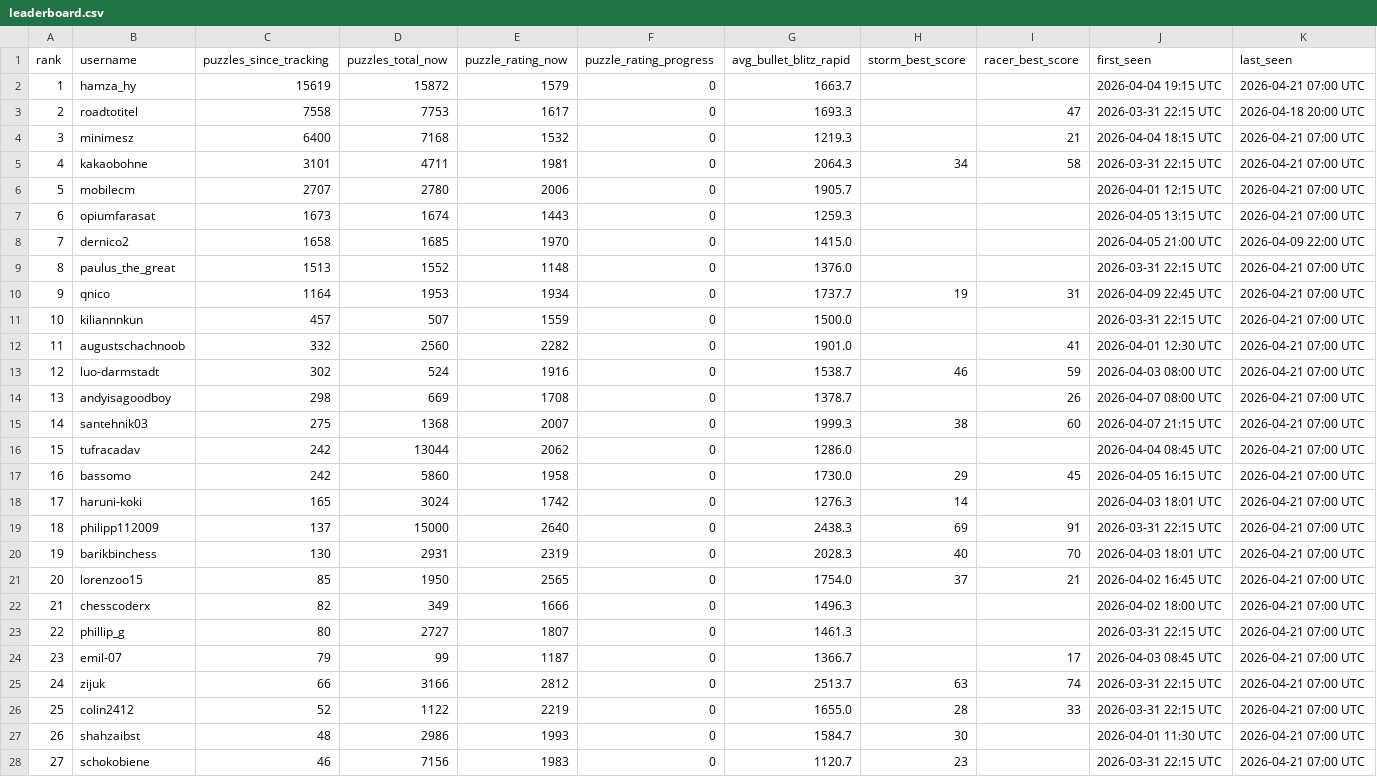
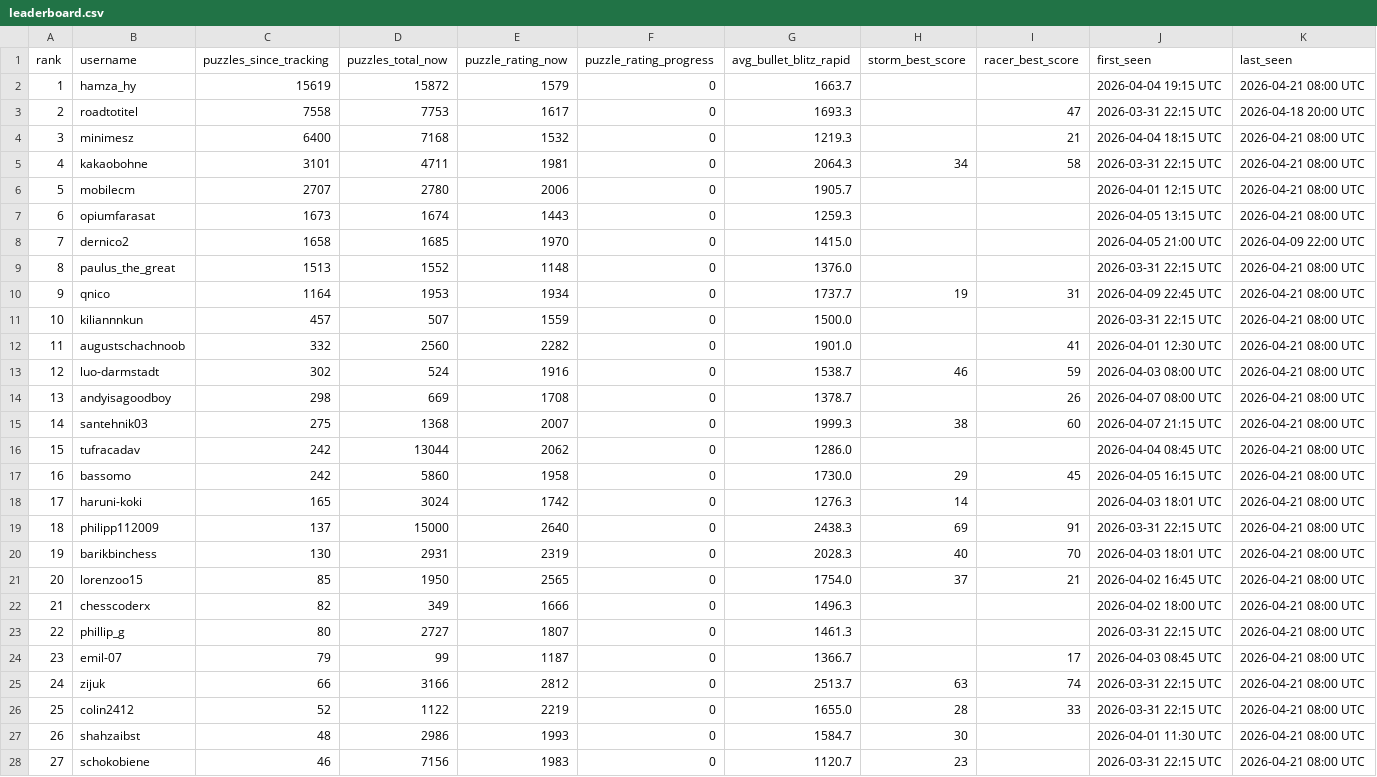
Before and after one commit to hsjAlex/TaktikSpektakel, a CSV file: data/leaderboard.csv, drawn as a sheet; only a part is shown; the diff covers the shown part only.

```diff
--- a/data/leaderboard.csv
+++ b/data/leaderboard.csv
@@ -1,28 +1,28 @@
 rank,username,puzzles_since_tracking,puzzles_total_now,puzzle_rating_now,puzzle_rating_progress,avg_bullet_blitz_rapid,storm_best_score,racer_best_score,first_seen,last_seen
-1,hamza_hy,15619,15872,1579,0,1663.7,,,2026-04-04 19:15 UTC,2026-04-21 07:00 UTC
+1,hamza_hy,15619,15872,1579,0,1663.7,,,2026-04-04 19:15 UTC,2026-04-21 08:00 UTC
 2,roadtotitel,7558,7753,1617,0,1693.3,,47,2026-03-31 22:15 UTC,2026-04-18 20:00 UTC
-3,minimesz,6400,7168,1532,0,1219.3,,21,2026-04-04 18:15 UTC,2026-04-21 07:00 UTC
-4,kakaobohne,3101,4711,1981,0,2064.3,34,58,2026-03-31 22:15 UTC,2026-04-21 07:00 UTC
-5,mobilecm,2707,2780,2006,0,1905.7,,,2026-04-01 12:15 UTC,2026-04-21 07:00 UTC
-6,opiumfarasat,1673,1674,1443,0,1259.3,,,2026-04-05 13:15 UTC,2026-04-21 07:00 UTC
+3,minimesz,6400,7168,1532,0,1219.3,,21,2026-04-04 18:15 UTC,2026-04-21 08:00 UTC
+4,kakaobohne,3101,4711,1981,0,2064.3,34,58,2026-03-31 22:15 UTC,2026-04-21 08:00 UTC
+5,mobilecm,2707,2780,2006,0,1905.7,,,2026-04-01 12:15 UTC,2026-04-21 08:00 UTC
+6,opiumfarasat,1673,1674,1443,0,1259.3,,,2026-04-05 13:15 UTC,2026-04-21 08:00 UTC
 7,dernico2,1658,1685,1970,0,1415.0,,,2026-04-05 21:00 UTC,2026-04-09 22:00 UTC
-8,paulus_the_great,1513,1552,1148,0,1376.0,,,2026-03-31 22:15 UTC,2026-04-21 07:00 UTC
-9,qnico,1164,1953,1934,0,1737.7,19,31,2026-04-09 22:45 UTC,2026-04-21 07:00 UTC
-10,kiliannnkun,457,507,1559,0,1500.0,,,2026-03-31 22:15 UTC,2026-04-21 07:00 UTC
-11,augustschachnoob,332,2560,2282,0,1901.0,,41,2026-04-01 12:30 UTC,2026-04-21 07:00 UTC
-12,luo-darmstadt,302,524,1916,0,1538.7,46,59,2026-04-03 08:00 UTC,2026-04-21 07:00 UTC
-13,andyisagoodboy,298,669,1708,0,1378.7,,26,2026-04-07 08:00 UTC,2026-04-21 07:00 UTC
-14,santehnik03,275,1368,2007,0,1999.3,38,60,2026-04-07 21:15 UTC,2026-04-21 07:00 UTC
-15,tufracadav,242,13044,2062,0,1286.0,,,2026-04-04 08:45 UTC,2026-04-21 07:00 UTC
-16,bassomo,242,5860,1958,0,1730.0,29,45,2026-04-05 16:15 UTC,2026-04-21 07:00 UTC
-17,haruni-koki,165,3024,1742,0,1276.3,14,,2026-04-03 18:01 UTC,2026-04-21 07:00 UTC
-18,philipp112009,137,15000,2640,0,2438.3,69,91,2026-03-31 22:15 UTC,2026-04-21 07:00 UTC
-19,barikbinchess,130,2931,2319,0,2028.3,40,70,2026-04-03 18:01 UTC,2026-04-21 07:00 UTC
-20,lorenzoo15,85,1950,2565,0,1754.0,37,21,2026-04-02 16:45 UTC,2026-04-21 07:00 UTC
-21,chesscoderx,82,349,1666,0,1496.3,,,2026-04-02 18:00 UTC,2026-04-21 07:00 UTC
-22,phillip_g,80,2727,1807,0,1461.3,,,2026-03-31 22:15 UTC,2026-04-21 07:00 UTC
-23,emil-07,79,99,1187,0,1366.7,,17,2026-04-03 08:45 UTC,2026-04-21 07:00 UTC
-24,zijuk,66,3166,2812,0,2513.7,63,74,2026-03-31 22:15 UTC,2026-04-21 07:00 UTC
-25,colin2412,52,1122,2219,0,1655.0,28,33,2026-03-31 22:15 UTC,2026-04-21 07:00 UTC
-26,shahzaibst,48,2986,1993,0,1584.7,30,,2026-04-01 11:30 UTC,2026-04-21 07:00 UTC
-27,schokobiene,46,7156,1983,0,1120.7,23,,2026-03-31 22:15 UTC,2026-04-21 07:00 UTC
+8,paulus_the_great,1513,1552,1148,0,1376.0,,,2026-03-31 22:15 UTC,2026-04-21 08:00 UTC
+9,qnico,1164,1953,1934,0,1737.7,19,31,2026-04-09 22:45 UTC,2026-04-21 08:00 UTC
+10,kiliannnkun,457,507,1559,0,1500.0,,,2026-03-31 22:15 UTC,2026-04-21 08:00 UTC
+11,augustschachnoob,332,2560,2282,0,1901.0,,41,2026-04-01 12:30 UTC,2026-04-21 08:00 UTC
+12,luo-darmstadt,302,524,1916,0,1538.7,46,59,2026-04-03 08:00 UTC,2026-04-21 08:00 UTC
+13,andyisagoodboy,298,669,1708,0,1378.7,,26,2026-04-07 08:00 UTC,2026-04-21 08:00 UTC
+14,santehnik03,275,1368,2007,0,1999.3,38,60,2026-04-07 21:15 UTC,2026-04-21 08:00 UTC
+15,tufracadav,242,13044,2062,0,1286.0,,,2026-04-04 08:45 UTC,2026-04-21 08:00 UTC
+16,bassomo,242,5860,1958,0,1730.0,29,45,2026-04-05 16:15 UTC,2026-04-21 08:00 UTC
+17,haruni-koki,165,3024,1742,0,1276.3,14,,2026-04-03 18:01 UTC,2026-04-21 08:00 UTC
+18,philipp112009,137,15000,2640,0,2438.3,69,91,2026-03-31 22:15 UTC,2026-04-21 08:00 UTC
+19,barikbinchess,130,2931,2319,0,2028.3,40,70,2026-04-03 18:01 UTC,2026-04-21 08:00 UTC
+20,lorenzoo15,85,1950,2565,0,1754.0,37,21,2026-04-02 16:45 UTC,2026-04-21 08:00 UTC
+21,chesscoderx,82,349,1666,0,1496.3,,,2026-04-02 18:00 UTC,2026-04-21 08:00 UTC
+22,phillip_g,80,2727,1807,0,1461.3,,,2026-03-31 22:15 UTC,2026-04-21 08:00 UTC
+23,emil-07,79,99,1187,0,1366.7,,17,2026-04-03 08:45 UTC,2026-04-21 08:00 UTC
+24,zijuk,66,3166,2812,0,2513.7,63,74,2026-03-31 22:15 UTC,2026-04-21 08:00 UTC
+25,colin2412,52,1122,2219,0,1655.0,28,33,2026-03-31 22:15 UTC,2026-04-21 08:00 UTC
+26,shahzaibst,48,2986,1993,0,1584.7,30,,2026-04-01 11:30 UTC,2026-04-21 08:00 UTC
+27,schokobiene,46,7156,1983,0,1120.7,23,,2026-03-31 22:15 UTC,2026-04-21 08:00 UTC
```
Also changed, not shown: 29 edited cells elsewhere in this file, 1 other file.
